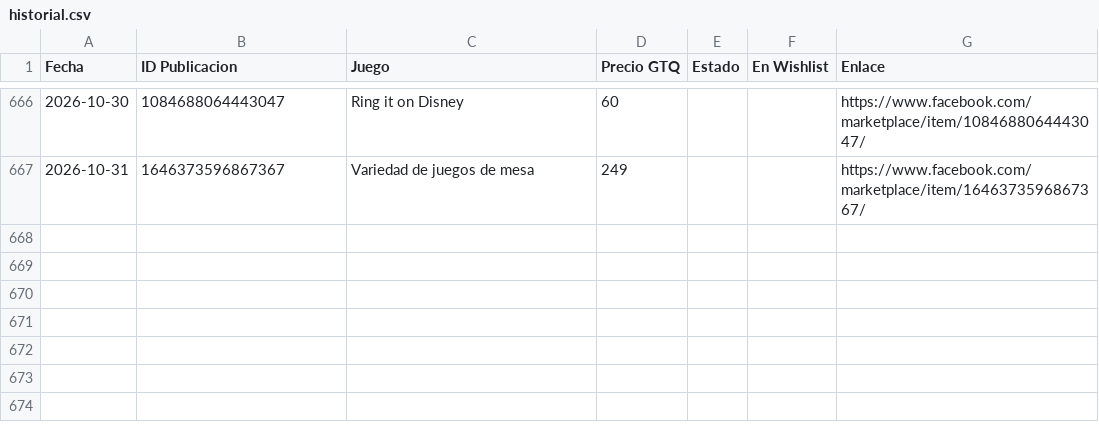
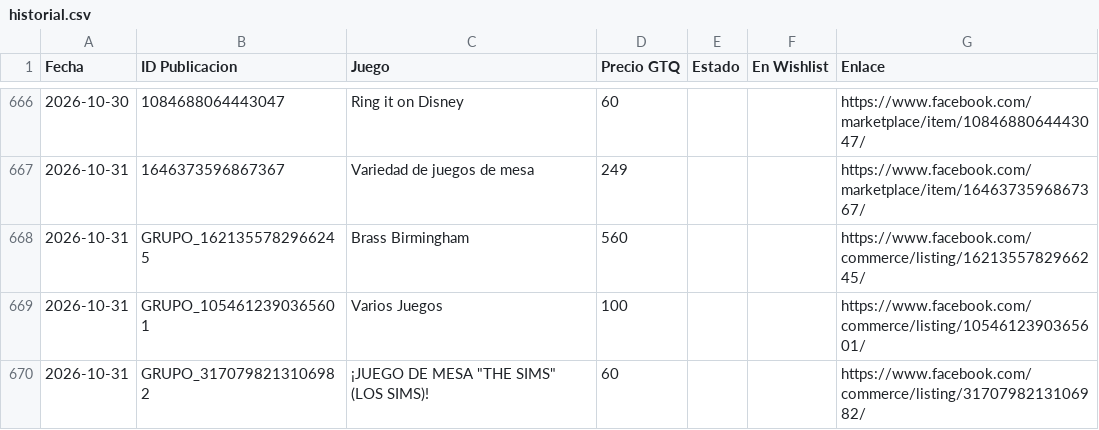
Before and after one commit to Josecito1002/boardgames-tracker, a CSV file: historial.csv, drawn as a sheet; only a part is shown, gaps mark what is left out; the diff names each change by its address in the sheet, - before the commit and + after, or states it on an @@ line.

```diff
--- a/historial.csv
+++ b/historial.csv
+row 668: 2026-10-31 | GRUPO_1621355782966245 | Brass Birmingham | 560 |  |  | https://www.facebook.com/commerce/listing/1621355782966245/
+row 669: 2026-10-31 | GRUPO_1054612390365601 | Varios Juegos | 100 |  |  | https://www.facebook.com/commerce/listing/1054612390365601/
+row 670: 2026-10-31 | GRUPO_3170798213106982 | ¡JUEGO DE MESA "THE SIMS" (LOS SIMS)! | 60 |  |  | https://www.facebook.com/commerce/listing/3170798213106982/
```
Also changed, not shown: 1 other file.
